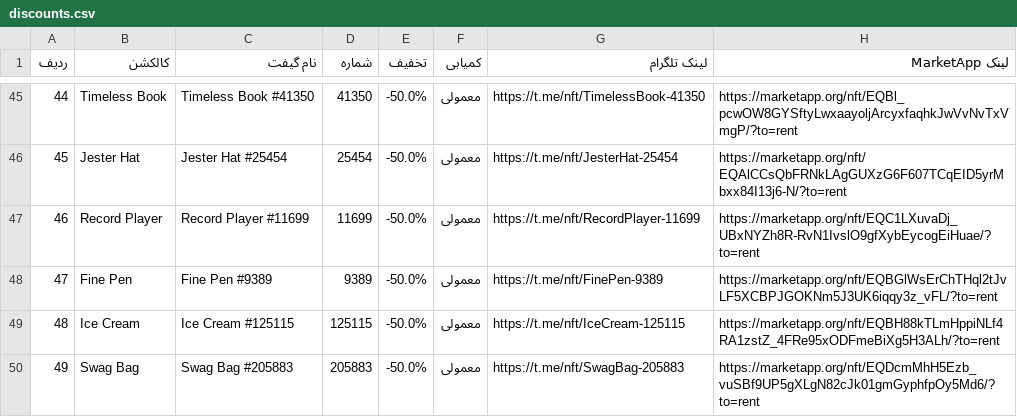
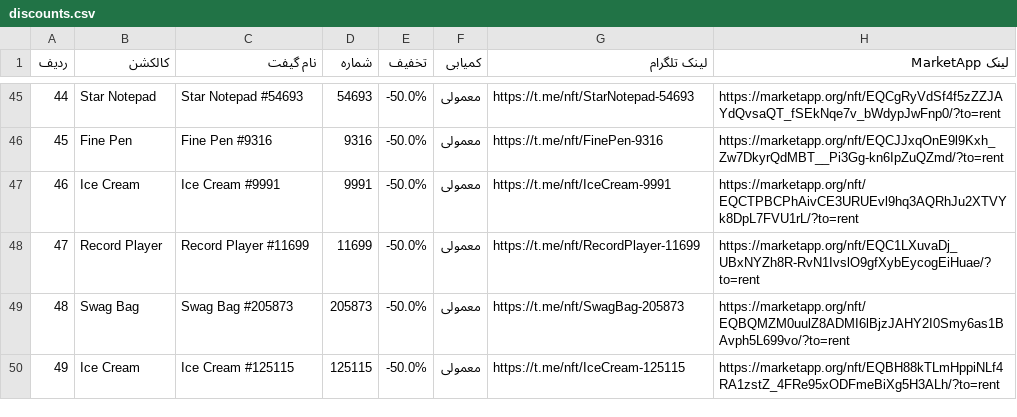
Before and after one commit to Zanjania0/duck-store, a CSV file: discounts.csv, drawn as a sheet; only a part is shown, gaps mark what is left out; the diff covers the shown part only.

```diff
--- a/discounts.csv
+++ b/discounts.csv
@@ -45,6 +45,6 @@
-44,Timeless Book,Timeless Book #41350,41350,-50.0%,معمولی,https://t.me/nft/TimelessBook-41350,https://marketapp.org/nft/EQBl_pcwOW8GYSftyLwxaayoljArcyxfaqhkJwVvNvTxVmgP/?to=rent
-45,Jester Hat,Jester Hat #25454,25454,-50.0%,معمولی,https://t.me/nft/JesterHat-25454,https://marketapp.org/nft/EQAlCCsQbFRNkLAgGUXzG6F607TCqEID5yrMbxx84I13j6-N/?to=rent
-46,Record Player,Record Player #11699,11699,-50.0%,معمولی,https://t.me/nft/RecordPlayer-11699,https://marketapp.org/nft/EQC1LXuvaDj_UBxNYZh8R-RvN1IvslO9gfXybEycogEiHuae/?to=rent
-47,Fine Pen,Fine Pen #9389,9389,-50.0%,معمولی,https://t.me/nft/FinePen-9389,https://marketapp.org/nft/EQBGlWsErChTHql2tJvLF5XCBPJGOKNm5J3UK6iqqy3z_vFL/?to=rent
-48,Ice Cream,Ice Cream #125115,125115,-50.0%,معمولی,https://t.me/nft/IceCream-125115,https://marketapp.org/nft/EQBH88kTLmHppiNLf4RA1zstZ_4FRe95xODFmeBiXg5H3ALh/?to=rent
-49,Swag Bag,Swag Bag #205883,205883,-50.0%,معمولی,https://t.me/nft/SwagBag-205883,https://marketapp.org/nft/EQDcmMhH5Ezb_vuSBf9UP5gXLgN82cJk01gmGyphfpOy5Md6/?to=rent
+44,Star Notepad,Star Notepad #54693,54693,-50.0%,معمولی,https://t.me/nft/StarNotepad-54693,https://marketapp.org/nft/EQCgRyVdSf4f5zZZJAYdQvsaQT_fSEkNqe7v_bWdypJwFnp0/?to=rent
+45,Fine Pen,Fine Pen #9316,9316,-50.0%,معمولی,https://t.me/nft/FinePen-9316,https://marketapp.org/nft/EQCJJxqOnE9l9Kxh_Zw7DkyrQdMBT__Pi3Gg-kn6IpZuQZmd/?to=rent
+46,Ice Cream,Ice Cream #9991,9991,-50.0%,معمولی,https://t.me/nft/IceCream-9991,https://marketapp.org/nft/EQCTPBCPhAivCE3URUEvl9hq3AQRhJu2XTVYk8DpL7FVU1rL/?to=rent
+47,Record Player,Record Player #11699,11699,-50.0%,معمولی,https://t.me/nft/RecordPlayer-11699,https://marketapp.org/nft/EQC1LXuvaDj_UBxNYZh8R-RvN1IvslO9gfXybEycogEiHuae/?to=rent
+48,Swag Bag,Swag Bag #205873,205873,-50.0%,معمولی,https://t.me/nft/SwagBag-205873,https://marketapp.org/nft/EQBQMZM0uulZ8ADMI6lBjzJAHY2I0Smy6as1BAvph5L699vo/?to=rent
+49,Ice Cream,Ice Cream #125115,125115,-50.0%,معمولی,https://t.me/nft/IceCream-125115,https://marketapp.org/nft/EQBH88kTLmHppiNLf4RA1zstZ_4FRe95xODFmeBiXg5H3ALh/?to=rent
```
Also changed, not shown: 161 edited cells elsewhere in this file, 2 other files.
